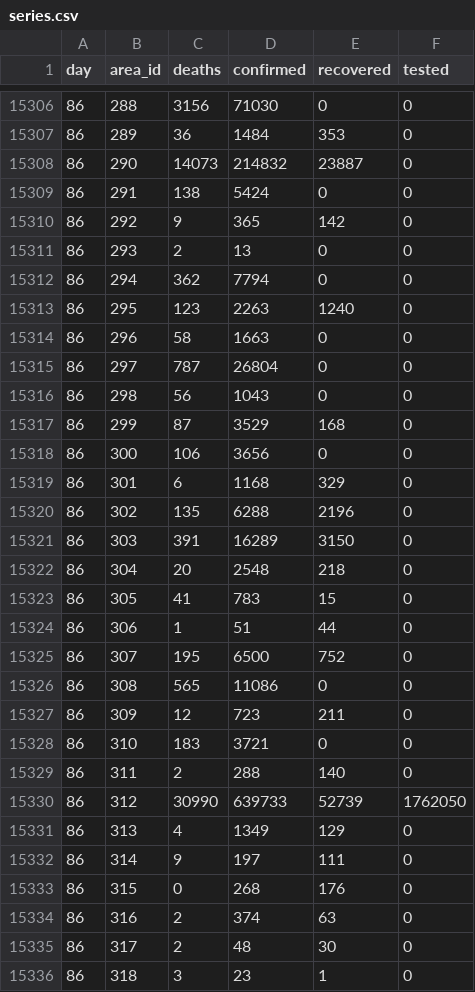
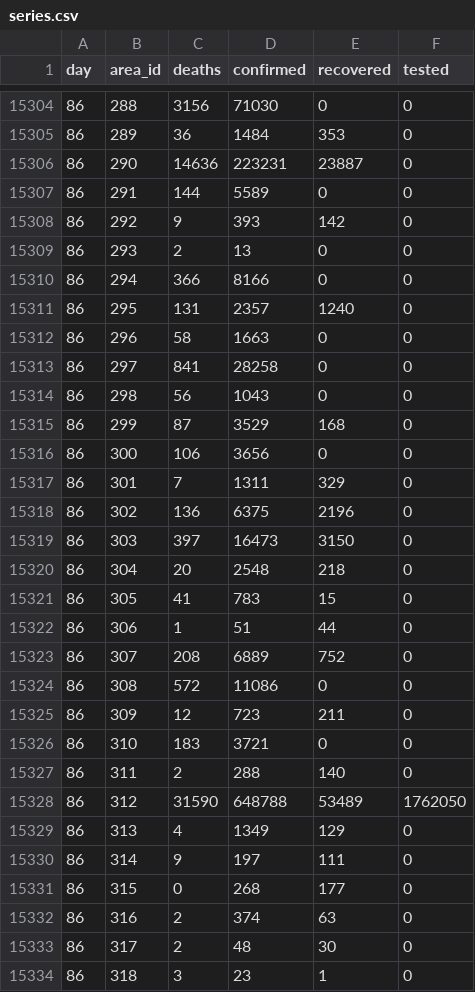
Before and after one commit to kennygrant/coronavirus, a CSV file: data/series.csv, drawn as a sheet; only a part is shown, gaps mark what is left out; the diff covers the shown part only.

Commit message:
Automated updates

```diff
--- a/data/series.csv
+++ b/data/series.csv
@@ -15307,10 +15305,10 @@ day,area_id,deaths,confirmed,recovered,tested
 86,289,36,1484,353,0
-86,290,14073,214832,23887,0
-86,291,138,5424,0,0
-86,292,9,365,142,0
+86,290,14636,223231,23887,0
+86,291,144,5589,0,0
+86,292,9,393,142,0
 86,293,2,13,0,0
-86,294,362,7794,0,0
-86,295,123,2263,1240,0
+86,294,366,8166,0,0
+86,295,131,2357,1240,0
 86,296,58,1663,0,0
-86,297,787,26804,0,0
+86,297,841,28258,0,0
 86,298,56,1043,0,0
@@ -15318,5 +15316,5 @@ day,area_id,deaths,confirmed,recovered,tested
 86,300,106,3656,0,0
-86,301,6,1168,329,0
-86,302,135,6288,2196,0
-86,303,391,16289,3150,0
+86,301,7,1311,329,0
+86,302,136,6375,2196,0
+86,303,397,16473,3150,0
 86,304,20,2548,218,0
@@ -15324,4 +15322,4 @@ day,area_id,deaths,confirmed,recovered,tested
 86,306,1,51,44,0
-86,307,195,6500,752,0
-86,308,565,11086,0,0
+86,307,208,6889,752,0
+86,308,572,11086,0,0
 86,309,12,723,211,0
@@ -15329,6 +15327,6 @@ day,area_id,deaths,confirmed,recovered,tested
 86,311,2,288,140,0
-86,312,30990,639733,52739,1762050
+86,312,31590,648788,53489,1762050
 86,313,4,1349,129,0
 86,314,9,197,111,0
-86,315,0,268,176,0
+86,315,0,268,177,0
 86,316,2,374,63,0
```
Also changed, not shown: 2 removed rows and 149 edited cells elsewhere in this file.
